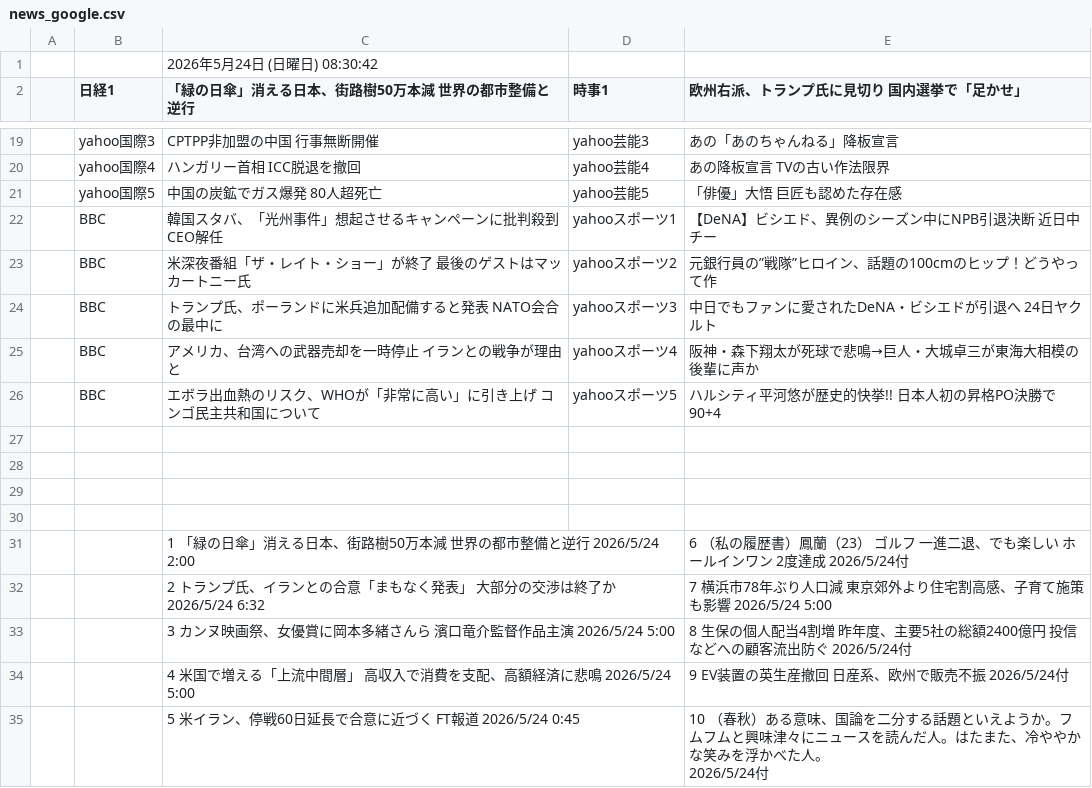
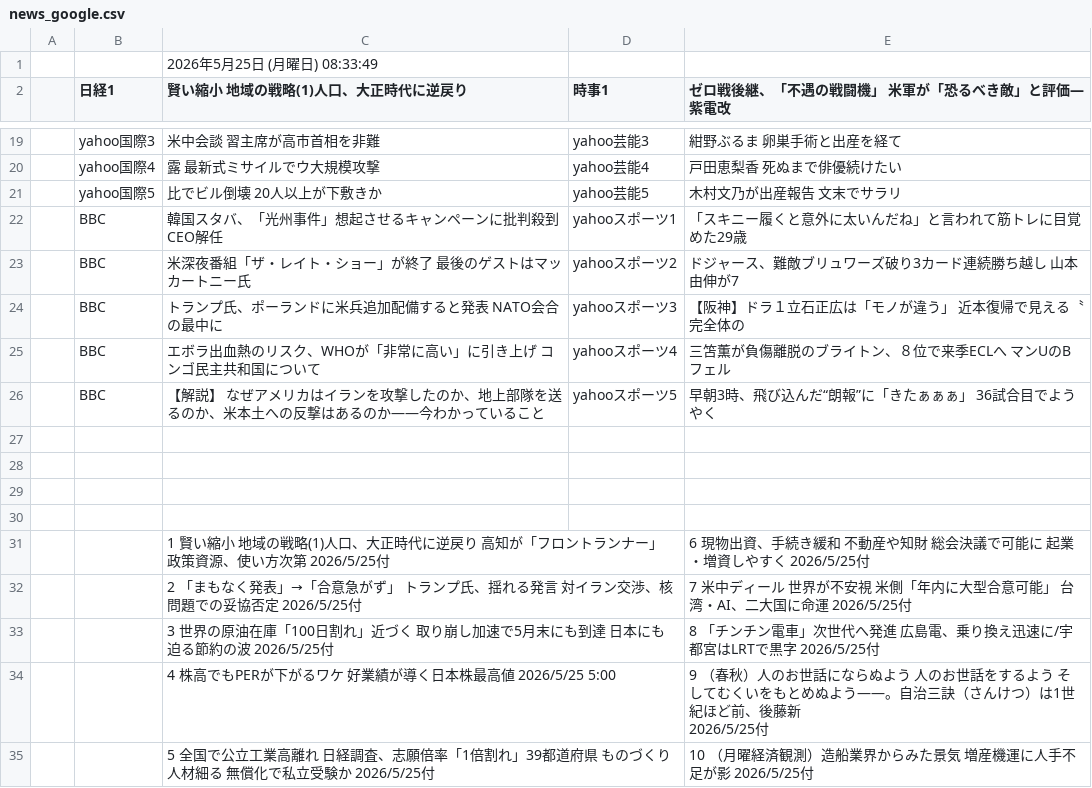
Before and after one commit to keroppa88/news, a CSV file: news_google.csv, drawn as a sheet; only a part is shown, gaps mark what is left out; the diff covers the shown part only.

```diff
--- a/news_google.csv
+++ b/news_google.csv
@@ -1,2 +1,2 @@
-,,2026年5月24日 (日曜日) 08:30:42,,
-,日経1,「緑の日傘」消える日本、街路樹50万本減 世界の都市整備と逆行,時事1,欧州右派、トランプ氏に見切り 国内選挙で「足かせ」
+,,2026年5月25日 (月曜日) 08:33:49,,
+,日経1,賢い縮小 地域の戦略(1)人口、大正時代に逆戻り,時事1,ゼロ戦後継、「不遇の戦闘機」 米軍が「恐るべき敵」と評価―紫電改
@@ -19,9 +19,9 @@
-,yahoo国際3,CPTPP非加盟の中国 行事無断開催,yahoo芸能3,あの「あのちゃんねる」降板宣言
-,yahoo国際4,ハンガリー首相 ICC脱退を撤回,yahoo芸能4,あの降板宣言 TVの古い作法限界
-,yahoo国際5,中国の炭鉱でガス爆発 80人超死亡,yahoo芸能5,「俳優」大悟 巨匠も認めた存在感
-,BBC,韓国スタバ、「光州事件」想起させるキャンペーンに批判殺到 CEO解任,yahooスポーツ1,【DeNA】ビシエド、異例のシーズン中にNPB引退決断 近日中チー
-,BBC,米深夜番組「ザ・レイト・ショー」が終了 最後のゲストはマッカートニー氏,yahooスポーツ2,元銀行員の”戦隊”ヒロイン、話題の100cmのヒップ！どうやって作
-,BBC,トランプ氏、ポーランドに米兵追加配備すると発表 NATO会合の最中に,yahooスポーツ3,中日でもファンに愛されたDeNA・ビシエドが引退へ 24日ヤクルト
-,BBC,アメリカ、台湾への武器売却を一時停止 イランとの戦争が理由と,yahooスポーツ4,阪神・森下翔太が死球で悲鳴→巨人・大城卓三が東海大相模の後輩に声か
-,BBC,エボラ出血熱のリスク、WHOが「非常に高い」に引き上げ コンゴ民主共和国について,yahooスポーツ5,ハルシティ平河悠が歴史的快挙!! 日本人初の昇格PO決勝で90+4
+,yahoo国際3,米中会談 習主席が高市首相を非難,yahoo芸能3,紺野ぶるま 卵巣手術と出産を経て
+,yahoo国際4,露 最新式ミサイルでウ大規模攻撃,yahoo芸能4,戸田恵梨香 死ぬまで俳優続けたい
+,yahoo国際5,比でビル倒壊 20人以上が下敷きか,yahoo芸能5,木村文乃が出産報告 文末でサラリ
+,BBC,韓国スタバ、「光州事件」想起させるキャンペーンに批判殺到 CEO解任,yahooスポーツ1,「スキニー履くと意外に太いんだね」と言われて筋トレに目覚めた29歳
+,BBC,米深夜番組「ザ・レイト・ショー」が終了 最後のゲストはマッカートニー氏,yahooスポーツ2,ドジャース、難敵ブリュワーズ破り3カード連続勝ち越し 山本由伸が7
+,BBC,トランプ氏、ポーランドに米兵追加配備すると発表 NATO会合の最中に,yahooスポーツ3,【阪神】ドラ１立石正広は「モノが違う」 近本復帰で見える〝完全体の
+,BBC,エボラ出血熱のリスク、WHOが「非常に高い」に引き上げ コンゴ民主共和国について,yahooスポーツ4,三笘薫が負傷離脱のブライトン、８位で来季ECLへ マンUのBフェル
+,BBC,【解説】 なぜアメリカはイランを攻撃したのか、地上部隊を送るのか、米本土への反撃はあるのか――今わかっていること,yahooスポーツ5,早朝3時、飛び込んだ“朗報”に「きたぁぁぁ」 36試合目でようやく
 ,,,,
@@ -30,7 +30,7 @@
 ,,,,
-,,1 「緑の日傘」消える日本、街路樹50万本減 世界の都市整備と逆行 2026/5/24 2:00 ,,6 （私の履歴書）鳳蘭（23） ゴルフ 一進二退、でも楽しい ホールインワン 2度達成 2026/5/24付
-,,2 トランプ氏、イランとの合意「まもなく発表」 大部分の交渉は終了か 2026/5/24 6:32 ,,7 横浜市78年ぶり人口減 東京郊外より住宅割高感、子育て施策も影響 2026/5/24 5:00
-,,3 カンヌ映画祭、女優賞に岡本多緒さんら 濱口竜介監督作品主演 2026/5/24 5:00 ,,8 生保の個人配当4割増 昨年度、主要5社の総額2400億円 投信などへの顧客流出防ぐ 2026/5/24付
-,,4 米国で増える「上流中間層」 高収入で消費を支配、高額経済に悲鳴 2026/5/24 5:00 ,,9 EV装置の英生産撤回 日産系、欧州で販売不振 2026/5/24付
-,,5 米イラン、停戦60日延長で合意に近づく FT報道 2026/5/24 0:45 ,,"10 （春秋）ある意味、国論を二分する話題といえようか。フムフムと興味津々にニュースを読んだ人。はたまた、冷ややかな笑みを浮かべた人。
-2026/5/24付 "
+,,1 賢い縮小 地域の戦略(1)人口、大正時代に逆戻り 高知が「フロントランナー」 政策資源、使い方次第 2026/5/25付 ,,6 現物出資、手続き緩和 不動産や知財 総会決議で可能に 起業・増資しやすく 2026/5/25付
+,,2 「まもなく発表」→「合意急がず」 トランプ氏、揺れる発言 対イラン交渉、核問題での妥協否定 2026/5/25付 ,,7 米中ディール 世界が不安視 米側「年内に大型合意可能」 台湾・AI、二大国に命運 2026/5/25付
+,,3 世界の原油在庫「100日割れ」近づく 取り崩し加速で5月末にも到達 日本にも迫る節約の波 2026/5/25付 ,,8 「チンチン電車」次世代へ発進 広島電、乗り換え迅速に/宇都宮はLRTで黒字 2026/5/25付
+,,4 株高でもPERが下がるワケ 好業績が導く日本株最高値 2026/5/25 5:00 ,,"9 （春秋）人のお世話にならぬよう 人のお世話をするよう そしてむくいをもとめぬよう――。自治三訣（さんけつ）は1世紀ほど前、後藤新
+2026/5/25付 "
+,,5 全国で公立工業高離れ 日経調査、志願倍率「1倍割れ」39都道府県 ものづくり人材細る 無償化で私立受験か 2026/5/25付 ,,10 （月曜経済観測）造船業界からみた景気 増産機運に人手不足が影 2026/5/25付
```
Also changed, not shown: 32 edited cells elsewhere in this file, news.csv, news_2ch.csv, 10 other files.
